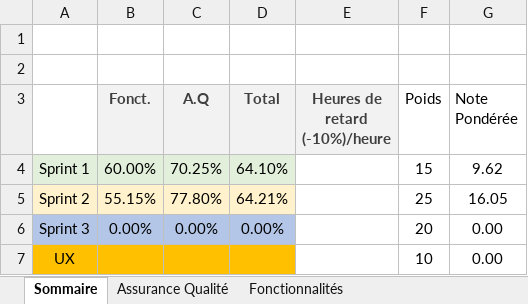
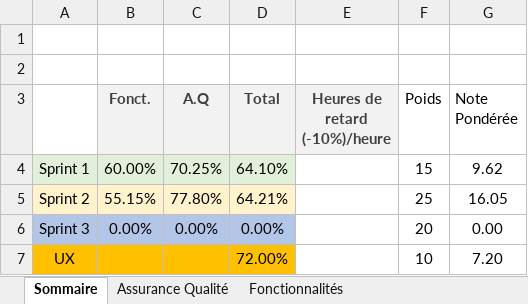
Before and after one commit to yazid002/Scrabble-project, an Excel workbook: Equipe201.xlsx, sheet Sommaire, drawn as a sheet; values as stored, in another font and other column widths than the file's, no borders; the diff names each change by its address in the sheet, - before the commit and + after, or states it on an @@ line.

Commit message:
Ajout de la note d'UX

```diff
--- a/Equipe201.xlsx (sheet Sommaire)
+++ b/Equipe201.xlsx (sheet Sommaire)
-D7 (Total): (empty)
+D7 (Total): 72.00%
-G7 (Note Pondérée): 0.00
+G7 (Note Pondérée): 7.20
```
